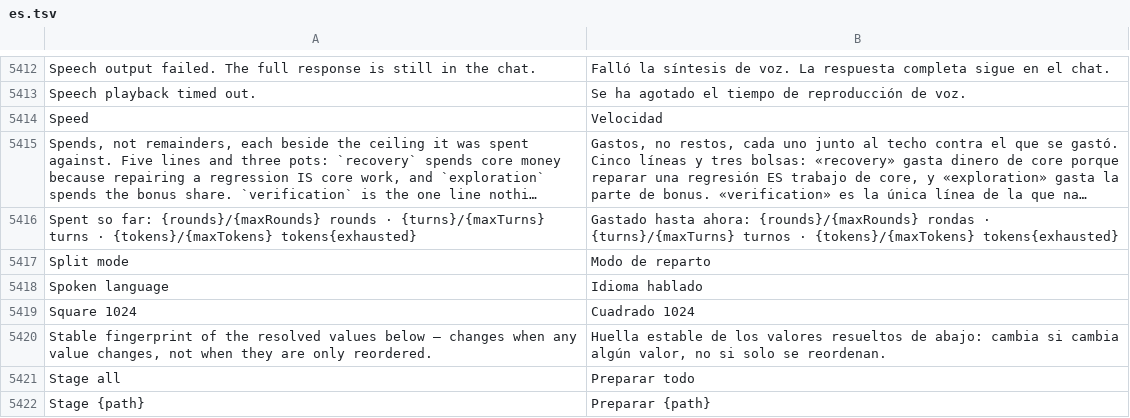
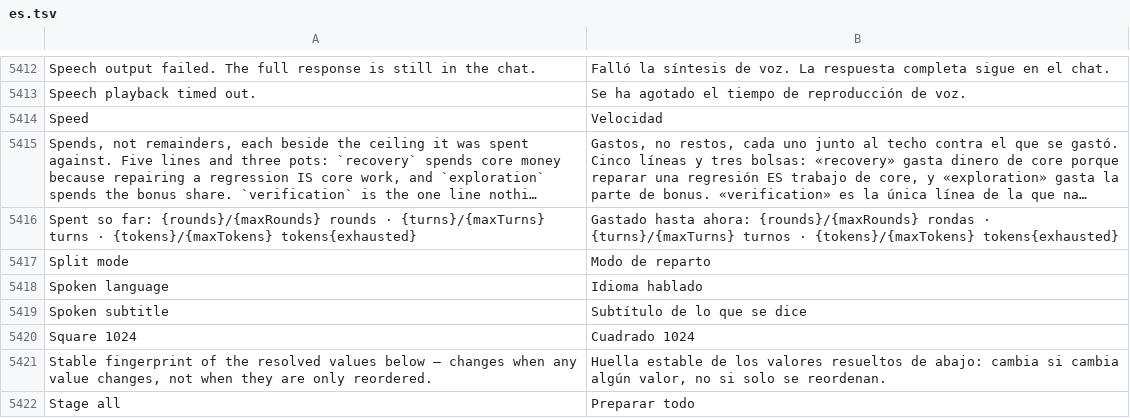
Before and after one commit to Luissalet/Faustus, a TSV file: docs/ui/i18n/es.tsv, drawn as a sheet; only a part is shown, gaps mark what is left out; the shorter side is filled out with more unchanged rows; long unchanged cells end in …; the diff names each change by its address in the sheet, - before the commit and + after, or states it on an @@ line.

Commit message:
Make the voice orb and subtitle follow spoken words and visemes
The speech API can now return word timings and a viseme stream with the audio (marks: true, base64 format): engine-provided words, phonemes or segments are passed through, otherwise a deterministic CPU estimator aligns the text to the audio energy by syllables, with Spanish-aware letter-to-viseme rules. The command engine gets a {marks_path} placeholder.

Studio eases the orb between mouth shapes using the marks and highlights the current subtitle word karaoke-style; without marks it falls back to volume, and reduced motion keeps only the highlight. Adds tests, API docs and a Spanish UI string.

```diff
--- a/docs/ui/i18n/es.tsv
+++ b/docs/ui/i18n/es.tsv
+row 5419: Spoken subtitle | Subtítulo de lo que se dice
```
Also changed, not shown: 19 other files.
